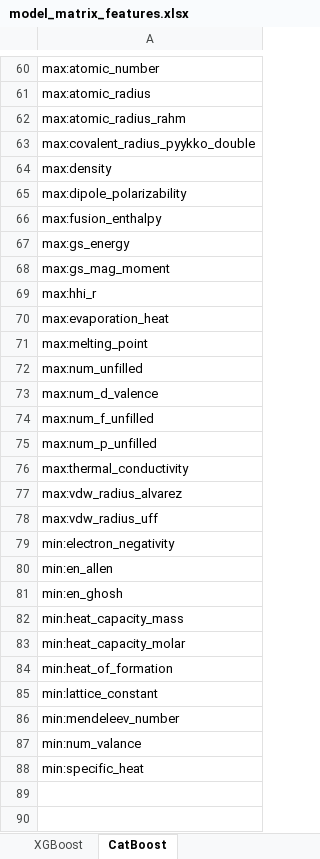
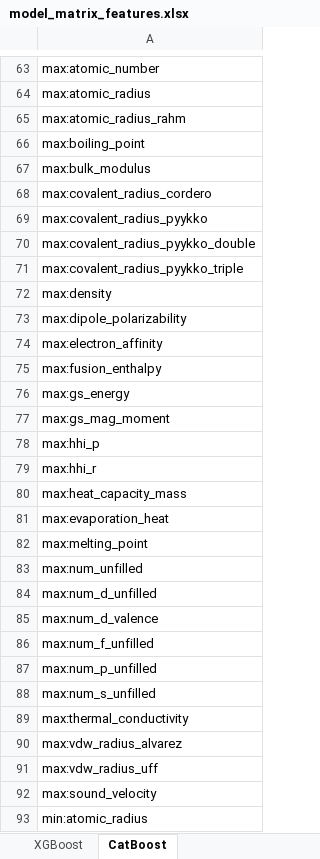
Before and after one commit to artemiikagramanian/MCE_predict, an Excel workbook: DCD_paper/model_matrix/model_matrix_features.xlsx, sheet CatBoost, drawn as a sheet; only a part is shown, gaps mark what is left out; the shorter side is filled out with more unchanged rows; values as stored, in another font and other column widths than the file's, no borders; the diff covers the shown part only; the diff names each change by its address in the sheet, - before the commit and + after, or states it on an @@ line.

```diff
--- a/DCD_paper/model_matrix/model_matrix_features.xlsx (sheet CatBoost)
+++ b/DCD_paper/model_matrix/model_matrix_features.xlsx (sheet CatBoost)
+row 66: max:boiling_point
+row 67: max:bulk_modulus
+row 68: max:covalent_radius_cordero
+row 69: max:covalent_radius_pyykko
+row 71: max:covalent_radius_pyykko_triple
+row 74: max:electron_affinity
+row 78: max:hhi_p
+row 80: max:heat_capacity_mass
+row 84: max:num_d_unfilled
+row 88: max:num_s_unfilled
+row 92: max:sound_velocity
+row 93: min:atomic_radius
```
Also changed, not shown: 14 added rows elsewhere in this sheet, sheet Random Forest, sheet XGBoost, sheet Lasso, sheet ElasticNet, DCD_paper/model_matrix/model_matrix_summary.xlsx, DCD_paper/model_matrix_per_model_clean/per_model_clean_summary.xlsx, 27 other files.
